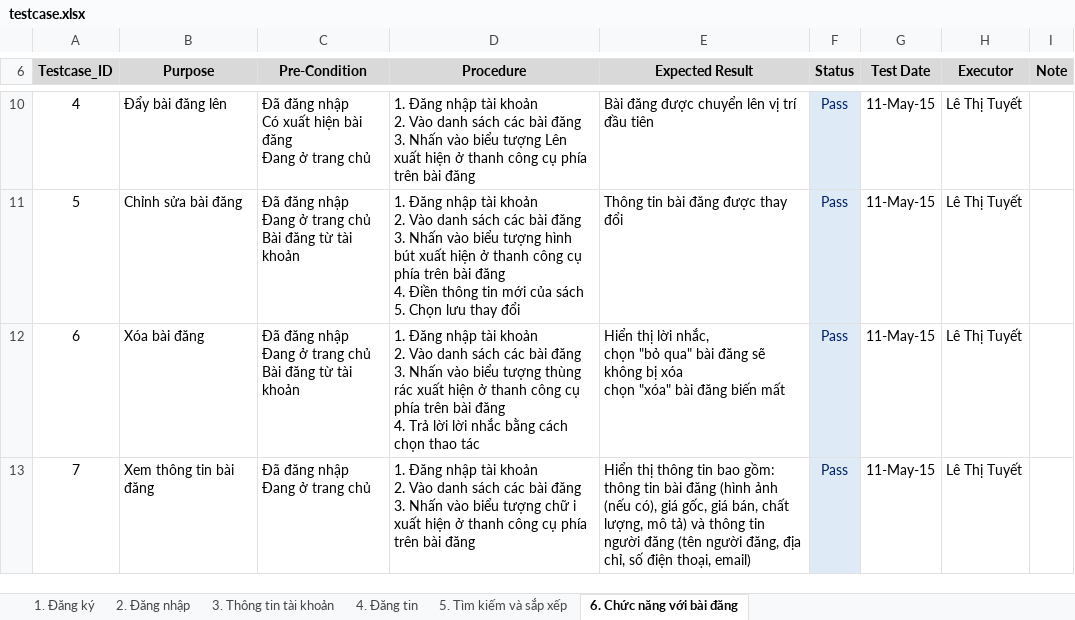
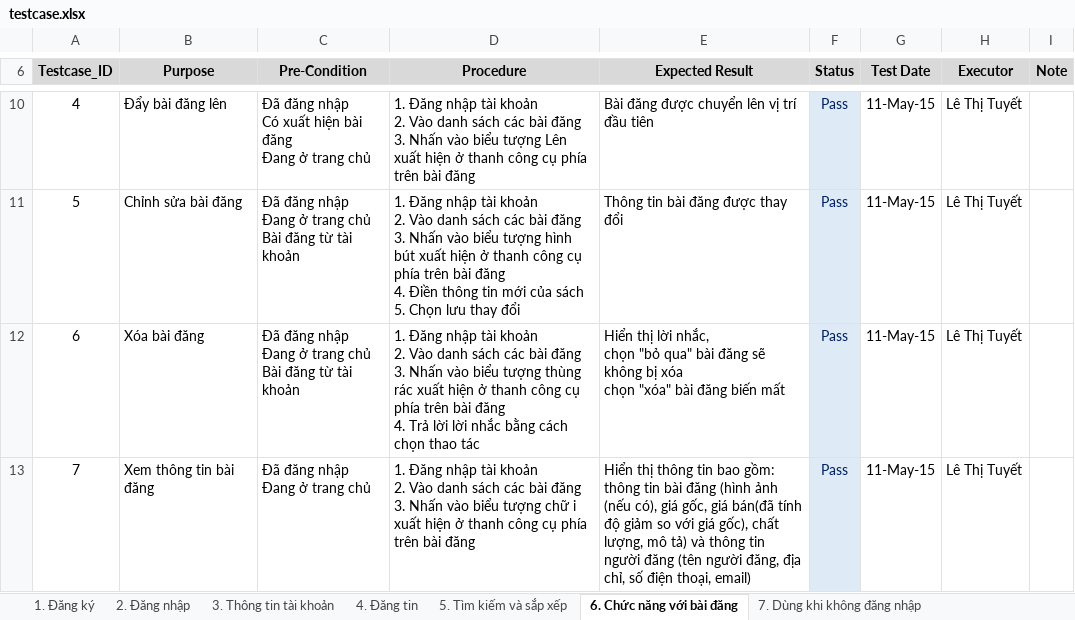
Before and after one commit to tuyetlt58/BookerieDemo, an Excel workbook: docs/testcase.xlsx, sheet 6. Chức năng với bài đăng, drawn as a sheet; only a part is shown, gaps mark what is left out; values as stored, in another font and other column widths than the file's, no borders; the diff names each change by its address in the sheet, - before the commit and + after, or states it on an @@ line.

```diff
--- a/docs/testcase.xlsx (sheet 6. Chức năng với bài đăng)
+++ b/docs/testcase.xlsx (sheet 6. Chức năng với bài đăng)
+sheet tab: 7. Dùng khi không đăng nhập
-E13 (Expected Result): …gốc, giá bán, chất lượng,…
+E13 (Expected Result): …gốc, giá bán(đã tính độ giảm so với giá gốc), chất lượng,…
```
